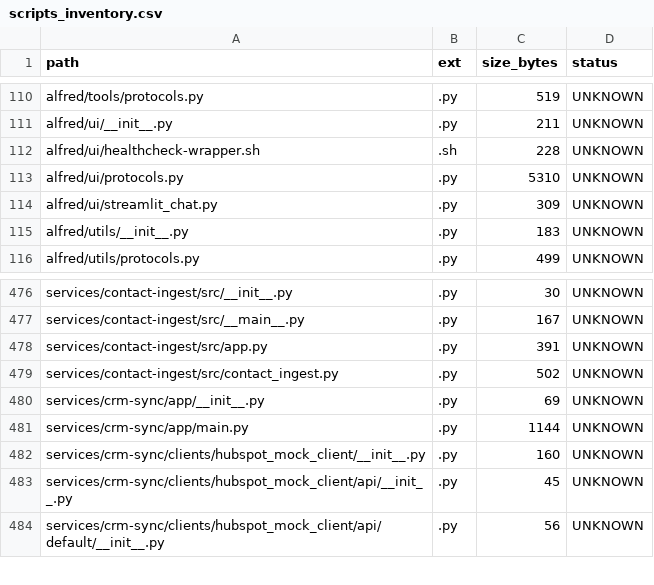
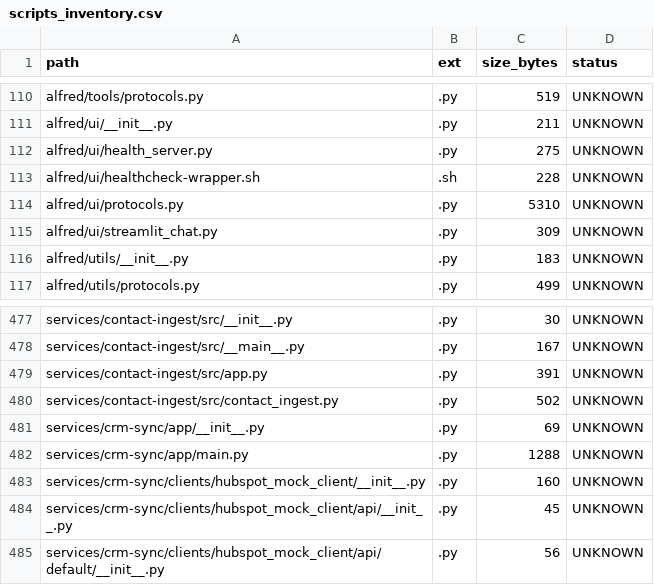
Before and after one commit to locotoki/alfred-agent-platform-v2, a CSV file: metrics/scripts_inventory.csv, drawn as a sheet; only a part is shown, gaps mark what is left out.

Commit message:
feat: add FastAPI /health endpoints to ui-chat and crm-sync (GA-Hardening #560)
- ui-chat: Add FastAPI health server on port 8080 alongside Streamlit
- crm-sync: Add /health alias endpoint (already has /healthz)
- Both services now expose standardized /health endpoints

```diff
--- a/metrics/scripts_inventory.csv
+++ b/metrics/scripts_inventory.csv
@@ -111,2 +111,3 @@ alfred/tools/protocols.py,.py,519,UNKNOWN
 alfred/ui/__init__.py,.py,211,UNKNOWN
+alfred/ui/health_server.py,.py,275,UNKNOWN
 alfred/ui/healthcheck-wrapper.sh,.sh,228,UNKNOWN
@@ -480,3 +481,3 @@ services/contact-ingest/src/contact_ingest.py,.py,502,UNKNOWN
 services/crm-sync/app/__init__.py,.py,69,UNKNOWN
-services/crm-sync/app/main.py,.py,1144,UNKNOWN
+services/crm-sync/app/main.py,.py,1288,UNKNOWN
 services/crm-sync/clients/hubspot_mock_client/__init__.py,.py,160,UNKNOWN
```
Also changed, not shown: 3 other files.
